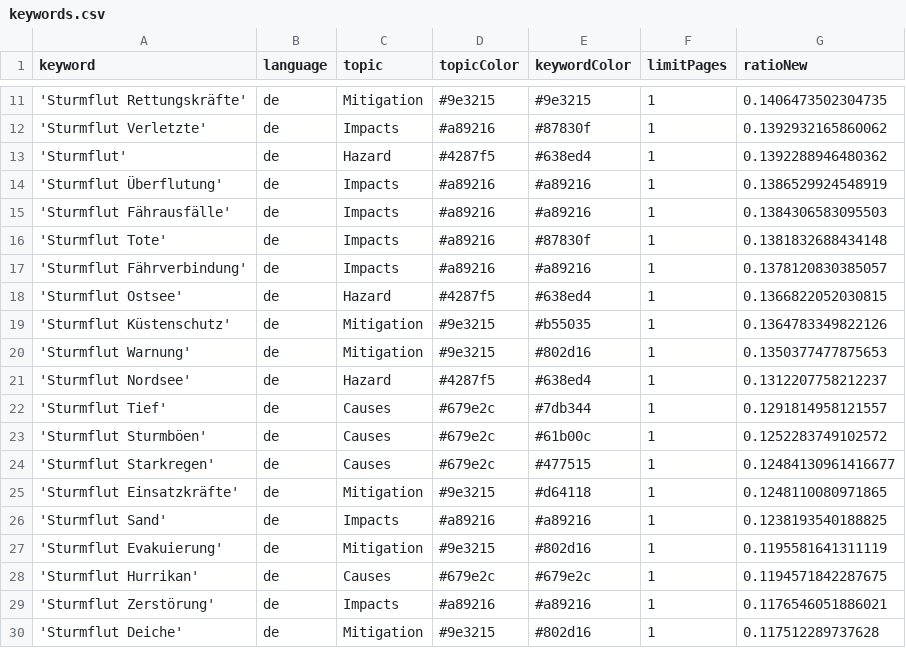
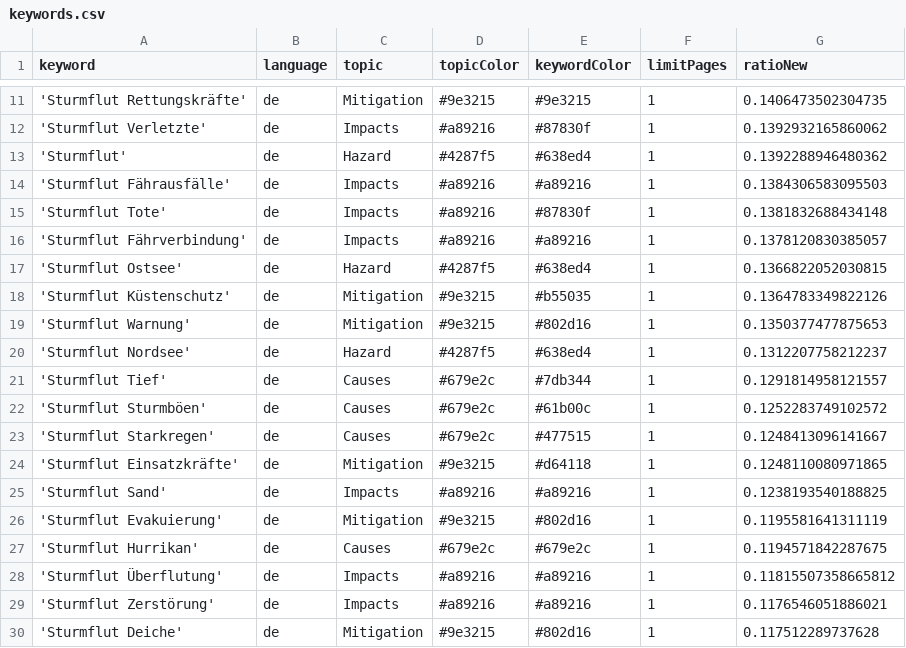
Before and after one commit to MomoMusic/winterIsComing2, a CSV file: keywords.csv, drawn as a sheet; only a part is shown, gaps mark what is left out.

Commit message:
Commit from GitHub Actions (harvest:0.0)

```diff
--- a/keywords.csv
+++ b/keywords.csv
@@ -13,3 +13,2 @@ keyword,language,topic,topicColor,keywordColor,limitPages,ratioNew
 'Sturmflut',de,Hazard,#4287f5,#638ed4,1,0.1392288946480362
-'Sturmflut Überflutung',de,Impacts,#a89216,#a89216,1,0.1386529924548919
 'Sturmflut Fährausfälle',de,Impacts,#a89216,#a89216,1,0.1384306583095503
@@ -23,3 +22,3 @@ keyword,language,topic,topicColor,keywordColor,limitPages,ratioNew
 'Sturmflut Sturmböen',de,Causes,#679e2c,#61b00c,1,0.1252283749102572
-'Sturmflut Starkregen',de,Causes,#679e2c,#477515,1,0.12484130961416677
+'Sturmflut Starkregen',de,Causes,#679e2c,#477515,1,0.1248413096141667
 'Sturmflut Einsatzkräfte',de,Mitigation,#9e3215,#d64118,1,0.1248110080971865
@@ -28,2 +27,3 @@ keyword,language,topic,topicColor,keywordColor,limitPages,ratioNew
 'Sturmflut Hurrikan',de,Causes,#679e2c,#679e2c,1,0.1194571842287675
+'Sturmflut Überflutung',de,Impacts,#a89216,#a89216,1,0.11815507358665812
 'Sturmflut Zerstörung',de,Impacts,#a89216,#a89216,1,0.1176546051886021
```
